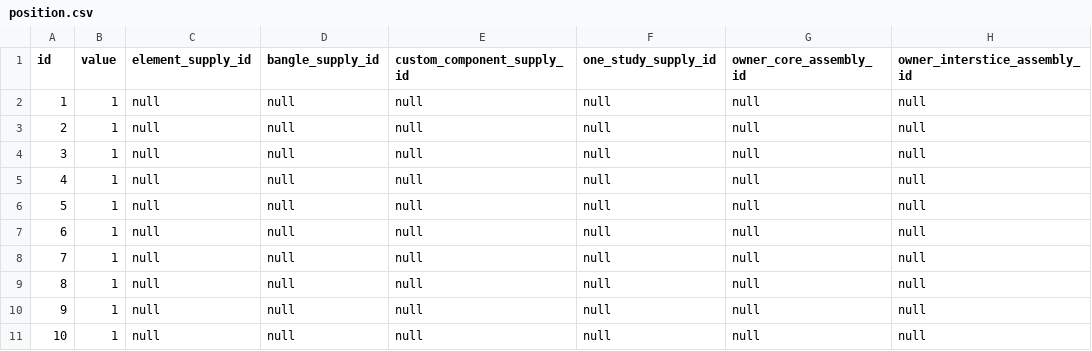
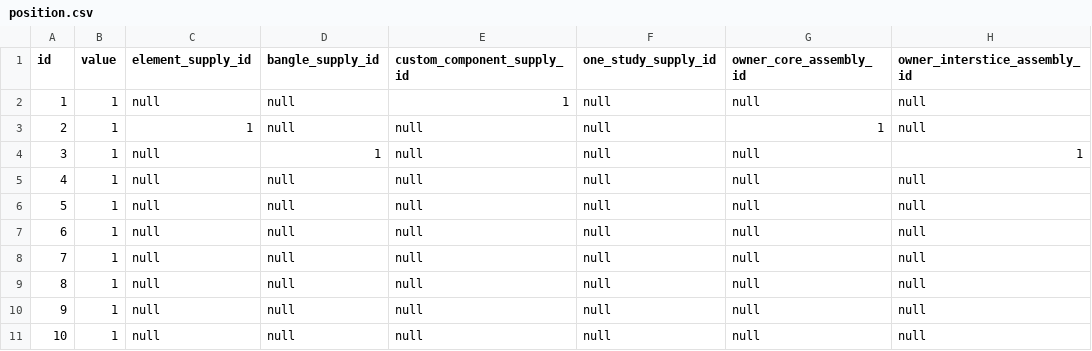
Before and after one commit to M4jor-Tom/LappLi, a CSV file: src/main/resources/config/liquibase/fake-data/position.csv, drawn as a sheet.

Commit message:
Gave values to Central Assemblies and Positions through fake-data

```diff
--- a/src/main/resources/config/liquibase/fake-data/position.csv
+++ b/src/main/resources/config/liquibase/fake-data/position.csv
@@ -1,5 +1,5 @@
 id;value;element_supply_id;bangle_supply_id;custom_component_supply_id;one_study_supply_id;owner_core_assembly_id;owner_interstice_assembly_id
-1;1;null;null;null;null;null;null
-2;1;null;null;null;null;null;null
-3;1;null;null;null;null;null;null
+1;1;null;null;1;null;null;null
+2;1;1;null;null;null;1;null
+3;1;null;1;null;null;null;1
 4;1;null;null;null;null;null;null
```
Also changed, not shown: 1 other file.
